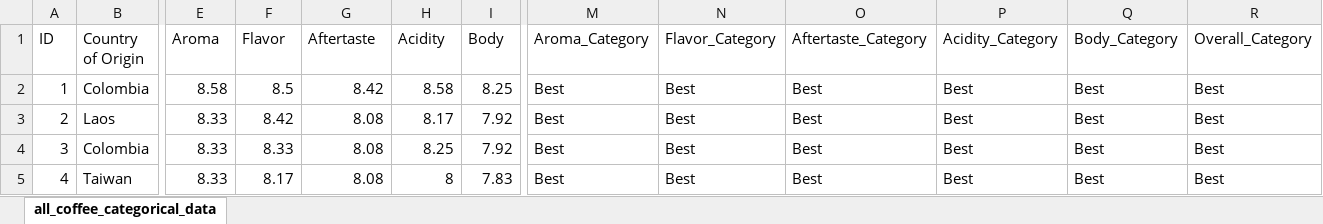
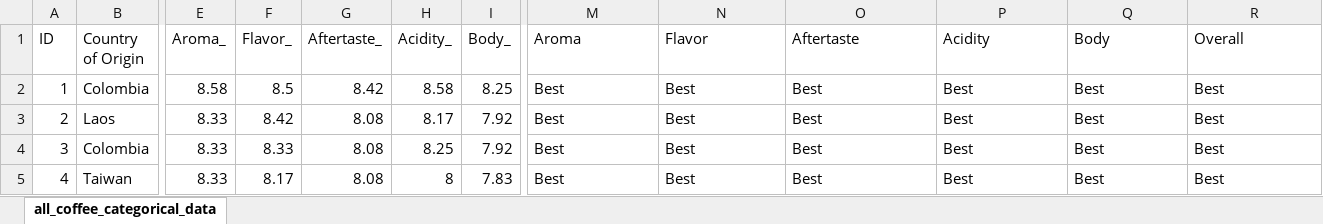
Before and after one commit to naxatra99/dataVisualization, an Excel workbook: static/all_coffee_categorical_data_cleaned.xlsx, sheet all_coffee_categorical_data, drawn as a sheet; only a part is shown, gaps mark what is left out; values as stored, in another font and other column widths than the file's, no borders; the diff names each change by its address in the sheet, - before the commit and + after, or states it on an @@ line.

```diff
--- a/static/all_coffee_categorical_data_cleaned.xlsx (sheet all_coffee_categorical_data)
+++ b/static/all_coffee_categorical_data_cleaned.xlsx (sheet all_coffee_categorical_data)
-E1: Aroma
+E1: Aroma_
-F1: Flavor
+F1: Flavor_
-G1: Aftertaste
+G1: Aftertaste_
-H1: Acidity
+H1: Acidity_
-I1: Body
+I1: Body_
-M1: Aroma_Category
+M1: Aroma
-N1: Flavor_Category
+N1: Flavor
-O1: Aftertaste_Category
+O1: Aftertaste
-P1: Acidity_Category
+P1: Acidity
-Q1: Body_Category
+Q1: Body
-R1: Overall_Category
+R1: Overall
```
Also changed, not shown: 8 other files.
